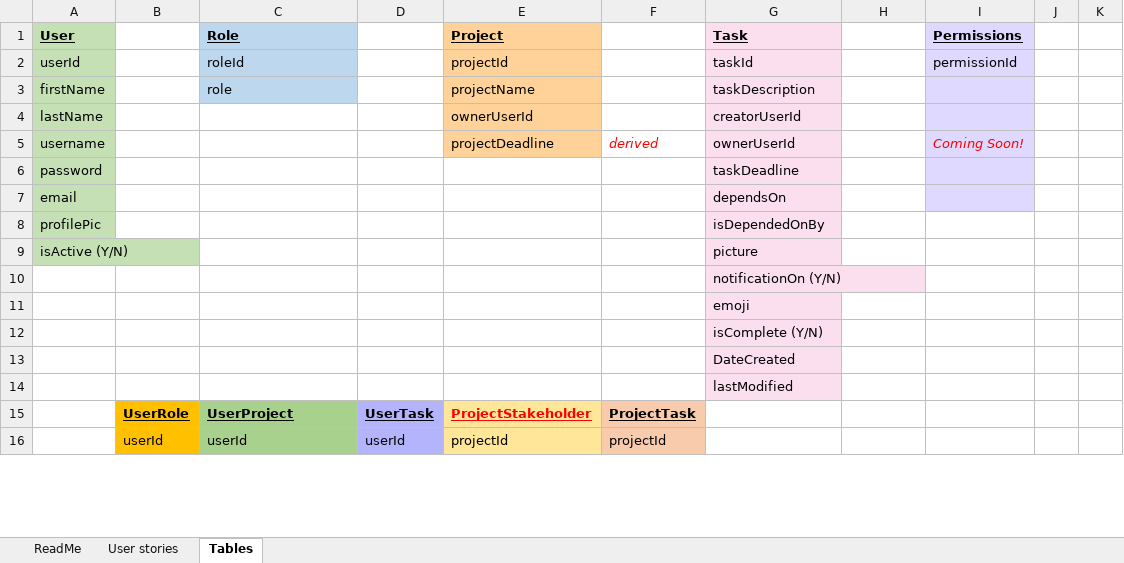
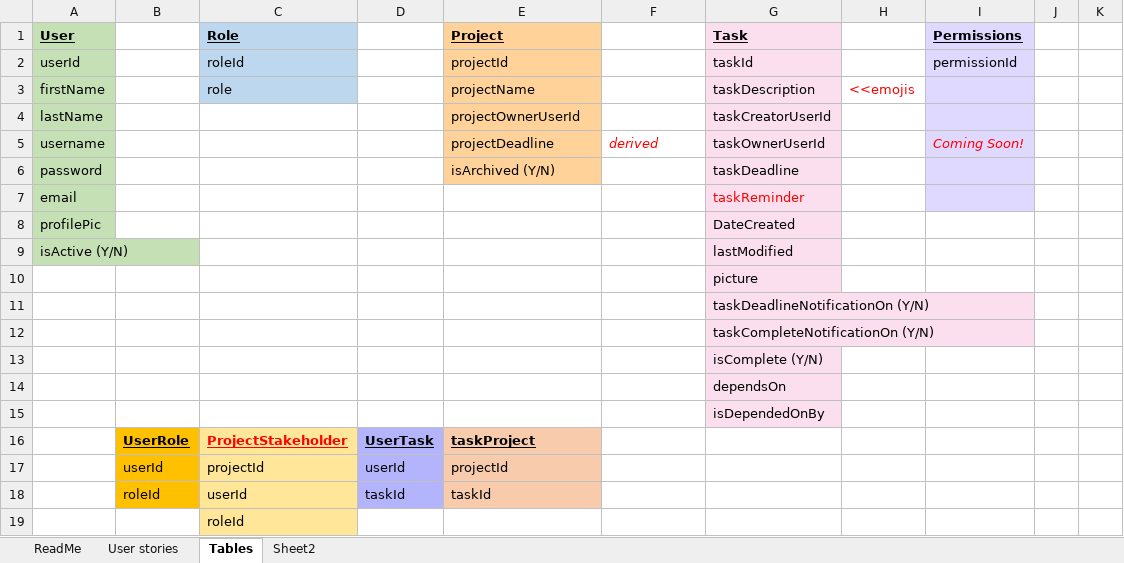
Before and after one commit to IsadoraV13/JustDOit, an Excel workbook: User stories.xlsx, sheet Tables, drawn as a sheet; only a part is shown; values as stored, in another font and other column widths than the file's, no borders; charts and pictures not drawn; addresses are those after the commit; the diff covers the shown part only; the diff names each change by its address in the sheet, - before the commit and + after, or states it on an @@ line.

```diff
--- a/User stories.xlsx (sheet Tables)
+++ b/User stories.xlsx (sheet Tables)
+sheet tab: Sheet2
-H3: (empty)
+H3: <<emojis
-E4 (Project): ownerUserId
+E4 (Project): projectOwnerUserId
-G4 (Task): creatorUserId
+G4 (Task): taskCreatorUserId
-G5 (Task): ownerUserId
+G5 (Task): taskOwnerUserId
-E6 (Project): (empty)
+E6 (Project): isArchived (Y/N)
-E6 fill: none
+E6 fill: #FFD299
-G7 (Task): dependsOn
+G7 (Task): taskReminder
-G7 text colour: black
+G7 text colour: #FF0000
-G8 (Task): isDependedOnBy
+G8 (Task): DateCreated
-G9 (Task): picture
+G9 (Task): lastModified
-G10 (Task): notificationOn (Y/N)
+G10 (Task): picture
-G11 (Task): emoji
+G11 (Task): taskDeadlineNotificationOn (Y/N)
+row 12:  |  |  |  |  |  | taskCompleteNotificationOn (Y/N)
-G14 (Task): DateCreated
+G14 (Task): dependsOn
-G15 (Task): lastModified
+G15 (Task): isDependedOnBy
-C16 (Role): UserProject
+C16 (Role): ProjectStakeholder
-C16 text colour: black
+C16 text colour: #FF0000
-C16:C17 fill: #A9D18E
+C16:C17 fill: #FFE699
-E16 (Project): ProjectStakeholder
+E16 (Project): taskProject
-E16:E17 fill: #FFE699
+E16:E17 fill: #F8CBAD
-E16 text colour: #FF0000
+E16 text colour: black
-F16: ProjectTask
+F16: (empty)
-F16:F17 fill: #F8CBAD
+F16:F17 fill: none
-C17 (Role): userId
+C17 (Role): projectId
-F17: projectId
+F17: (empty)
+row 18:  | roleId | userId | taskId | taskId
+row 19:  |  | roleId
```
Also changed, not shown: 9 added rows, 5 edited cells and cell formats elsewhere in this sheet, sheet User stories, sheet ReadMe, formulas that keep their value, charts or pictures, 53 other files.
